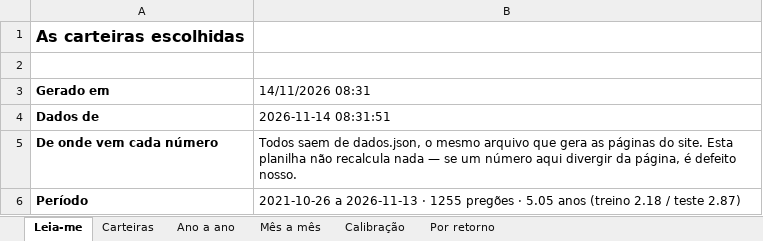
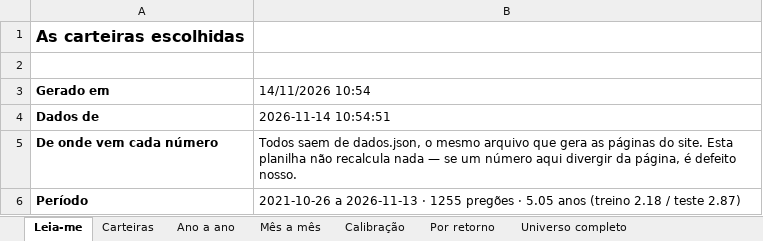
Before and after one commit to jarbasdacosta/safecluster, an Excel workbook: content/entender/carteiras.xlsx, sheet Leia-me, drawn as a sheet; only a part is shown; values as stored, in another font and other column widths than the file's, no borders; the diff names each change by its address in the sheet, - before the commit and + after, or states it on an @@ line.

```diff
--- a/content/entender/carteiras.xlsx (sheet Leia-me)
+++ b/content/entender/carteiras.xlsx (sheet Leia-me)
+sheet tab: Universo completo
-B3: 14/11/2026 08:31
+B3: 14/11/2026 10:54
-B4 (14/11/2026 10:54): 2026-11-14 08:31:51
+B4 (14/11/2026 10:54): 2026-11-14 10:54:51
```
Also changed, not shown: sheet Carteiras, content/entender/combinacoes.xlsx, content/entender/regras.xlsx, 21 other files.
